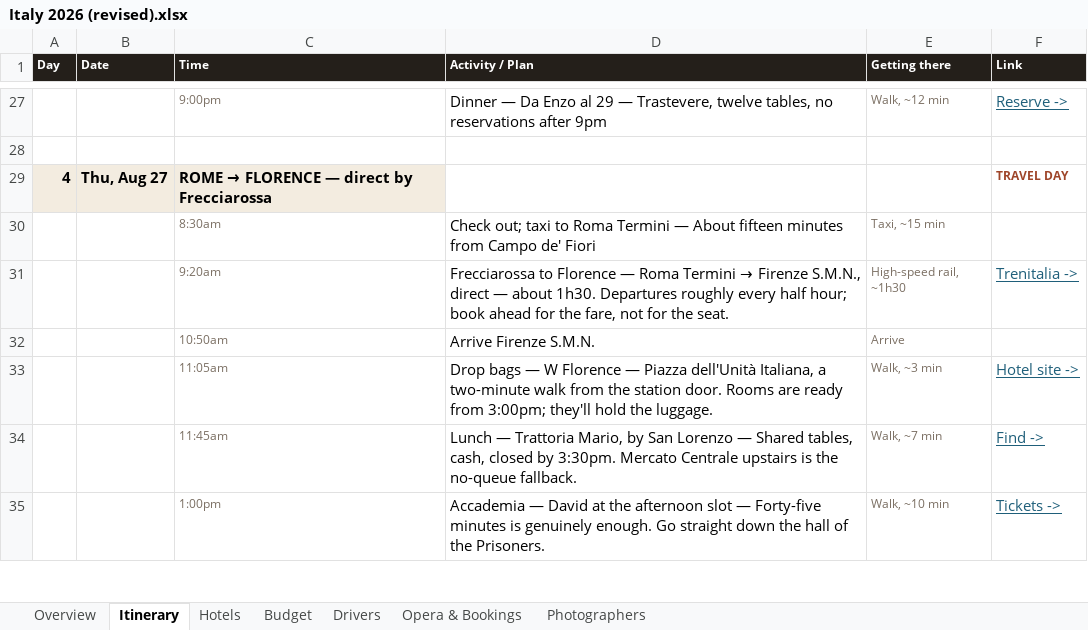
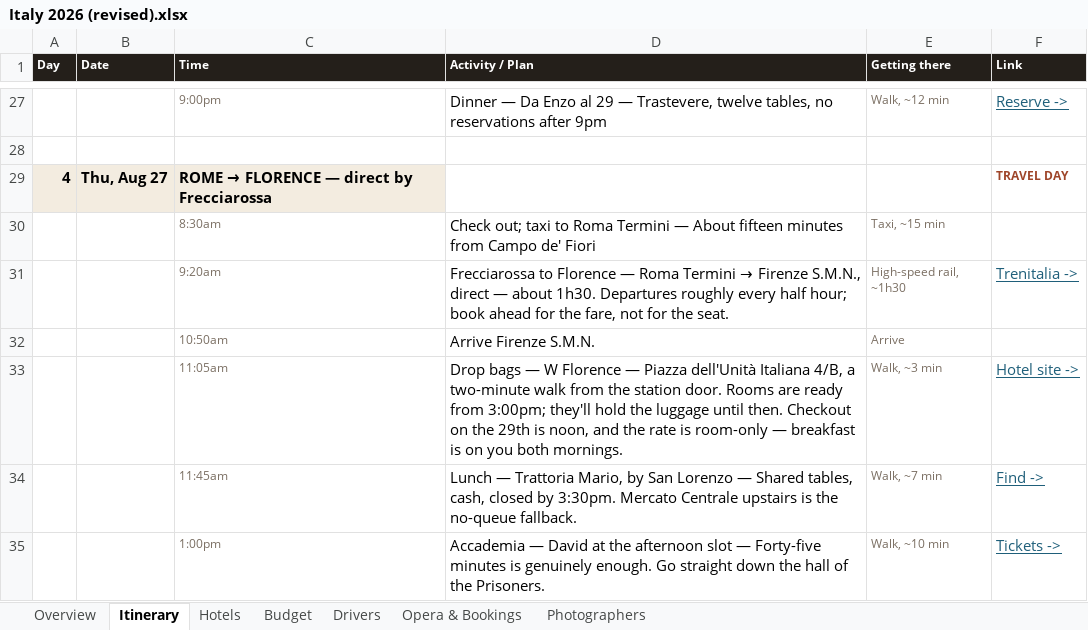
Before and after one commit to JunxuanH/trip-planner, an Excel workbook: italy-2026/dist/Italy 2026 (revised).xlsx, sheet Itinerary, drawn as a sheet; only a part is shown, gaps mark what is left out; values as stored, in another font and other column widths than the file's, no borders; the diff names each change by its address in the sheet, - before the commit and + after, or states it on an @@ line.

```diff
--- a/italy-2026/dist/Italy 2026 (revised).xlsx (sheet Itinerary)
+++ b/italy-2026/dist/Italy 2026 (revised).xlsx (sheet Itinerary)
-D33 (Activity / Plan): …Piazza dell'Unità Italiana, a two-minute walk from the station door. Rooms are ready from 3:00pm; they'll hold the luggage.
+D33 (Activity / Plan): …Piazza dell'Unità Italiana 4/B, a two-minute walk from the station door. Rooms are ready from 3:00pm; they'll hold the luggage until then. Checkout on the 29th is noon, and the rate is room-only — breakfast is on you both mornings.
```
Also changed, not shown: sheet Budget, sheet Hotels, sheet Opera & Bookings, 3 other files.
